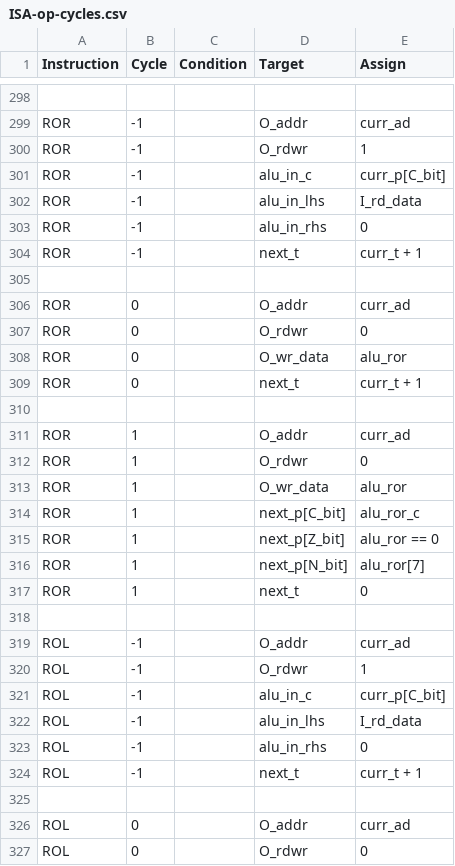
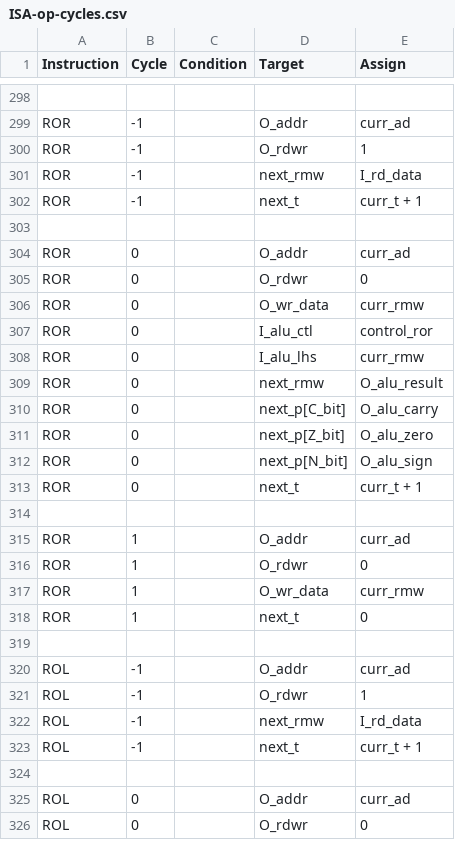
Before and after one commit to 2bitsin/Q2A03, a CSV file: data/ISA-op-cycles.csv, drawn as a sheet; only a part is shown, gaps mark what is left out; the diff covers the shown part only.

```diff
--- a/data/ISA-op-cycles.csv
+++ b/data/ISA-op-cycles.csv
@@ -300,5 +300,3 @@
 "ROR",-1,,"O_rdwr",1
-"ROR",-1,,"alu_in_c","curr_p[C_bit]"
-"ROR",-1,,"alu_in_lhs","I_rd_data"
-"ROR",-1,,"alu_in_rhs",0
+"ROR",-1,,"next_rmw","I_rd_data"
 "ROR",-1,,"next_t","curr_t + 1 "
@@ -307,3 +305,9 @@
 "ROR",0,,"O_rdwr",0
-"ROR",0,,"O_wr_data","alu_ror"
+"ROR",0,,"O_wr_data","curr_rmw"
+"ROR",0,,"I_alu_ctl","control_ror"
+"ROR",0,,"I_alu_lhs","curr_rmw"
+"ROR",0,,"next_rmw","O_alu_result"
+"ROR",0,,"next_p[C_bit]","O_alu_carry"
+"ROR",0,,"next_p[Z_bit]","O_alu_zero"
+"ROR",0,,"next_p[N_bit]","O_alu_sign"
 "ROR",0,,"next_t","curr_t + 1 "
@@ -312,6 +316,3 @@
 "ROR",1,,"O_rdwr",0
-"ROR",1,,"O_wr_data","alu_ror"
-"ROR",1,,"next_p[C_bit]","alu_ror_c"
-"ROR",1,,"next_p[Z_bit]","alu_ror == 0"
-"ROR",1,,"next_p[N_bit]","alu_ror[7]"
+"ROR",1,,"O_wr_data","curr_rmw"
 "ROR",1,,"next_t",0
@@ -320,5 +321,3 @@
 "ROL",-1,,"O_rdwr",1
-"ROL",-1,,"alu_in_c","curr_p[C_bit]"
-"ROL",-1,,"alu_in_lhs","I_rd_data"
-"ROL",-1,,"alu_in_rhs",0
+"ROL",-1,,"next_rmw","I_rd_data"
 "ROL",-1,,"next_t","curr_t + 1 "
```
Also changed, not shown: 13 added rows, 10 removed rows and 51 edited cells elsewhere in this file, 3 other files.
